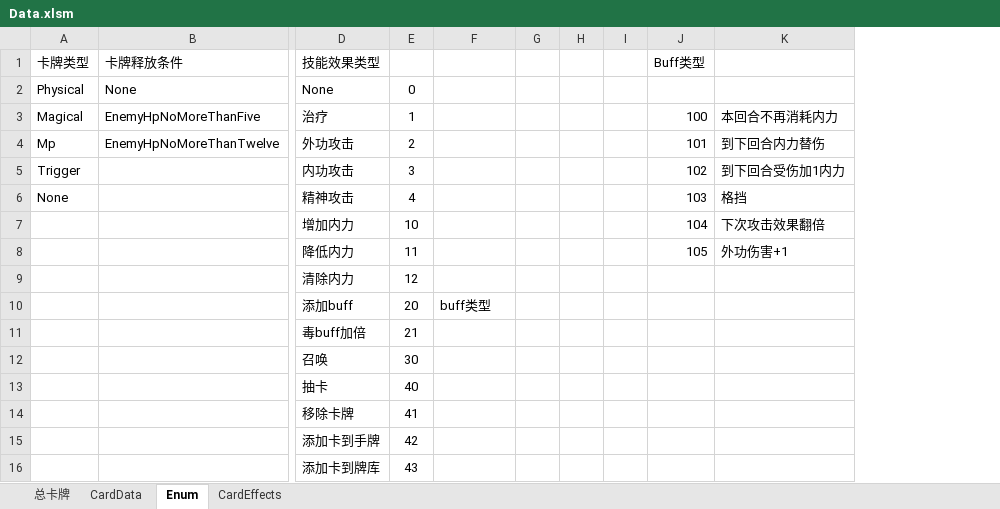
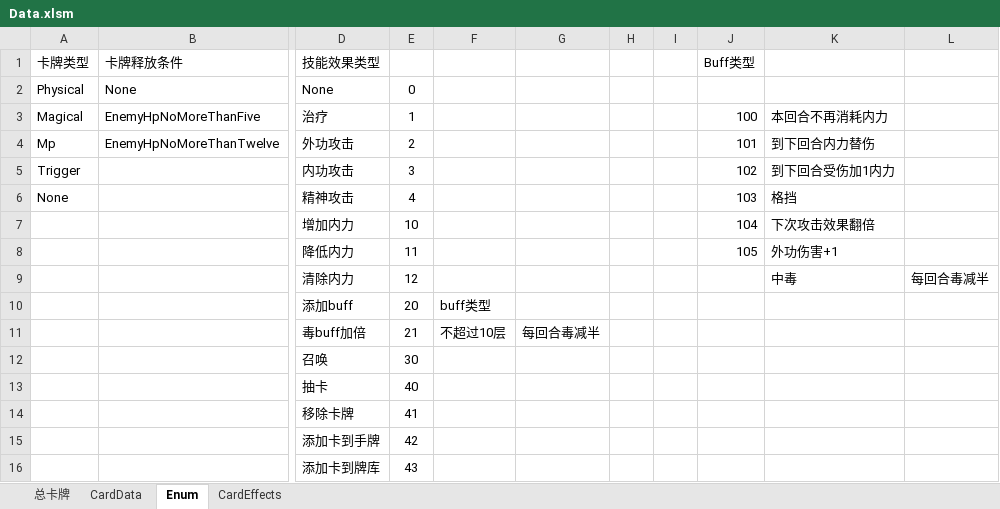
Before and after one commit to dqtoy/CardGame_TheTalesOfImmortal, an Excel workbook: Design/Data.xlsm, sheet Enum, drawn as a sheet; only a part is shown, gaps mark what is left out; values as stored, in another font and other column widths than the file's, no borders; removed rows and columns are numbered as before the commit, all else as after; the diff names each change by its address in the sheet, - before the commit and + after, or states it on an @@ line.

```diff
--- a/Design/Data.xlsm (sheet Enum)
+++ b/Design/Data.xlsm (sheet Enum)
-column G, empty
+column G, row 11: 每回合毒减半
+column L, row 9: 每回合毒减半
-K9: (empty)
+K9: 中毒
-F11: (empty)
+F11: 不超过10层
```
Also changed, not shown: charts or pictures, 25 other files.
